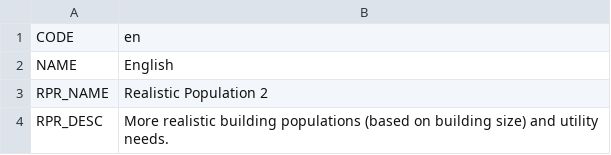
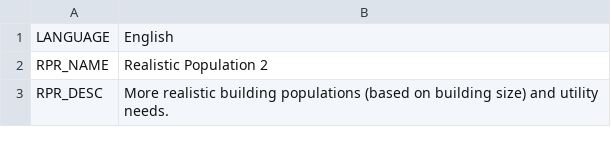
Before and after one commit to algernon-A/Realistic-Population-Revisited, a CSV file: Translations/en.csv, drawn as a sheet; only a part is shown; removed rows and columns are numbered as before the commit, all else as after; the diff names each change by its address in the sheet, - before the commit and + after, or states it on an @@ line.

Commit message:
Update translation framework.

```diff
--- a/Translations/en.csv
+++ b/Translations/en.csv
-row 1: CODE | en
-A1: NAME
+A1: LANGUAGE
```
Also changed, not shown: Translations/da-DK.csv, Translations/de-DE.csv, 30 other files.
